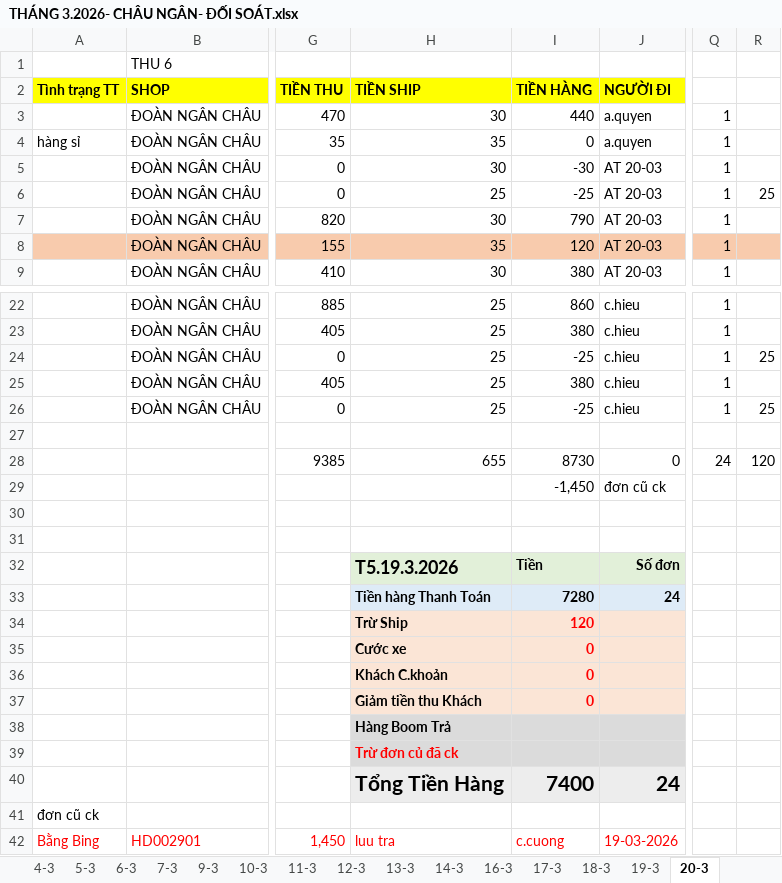
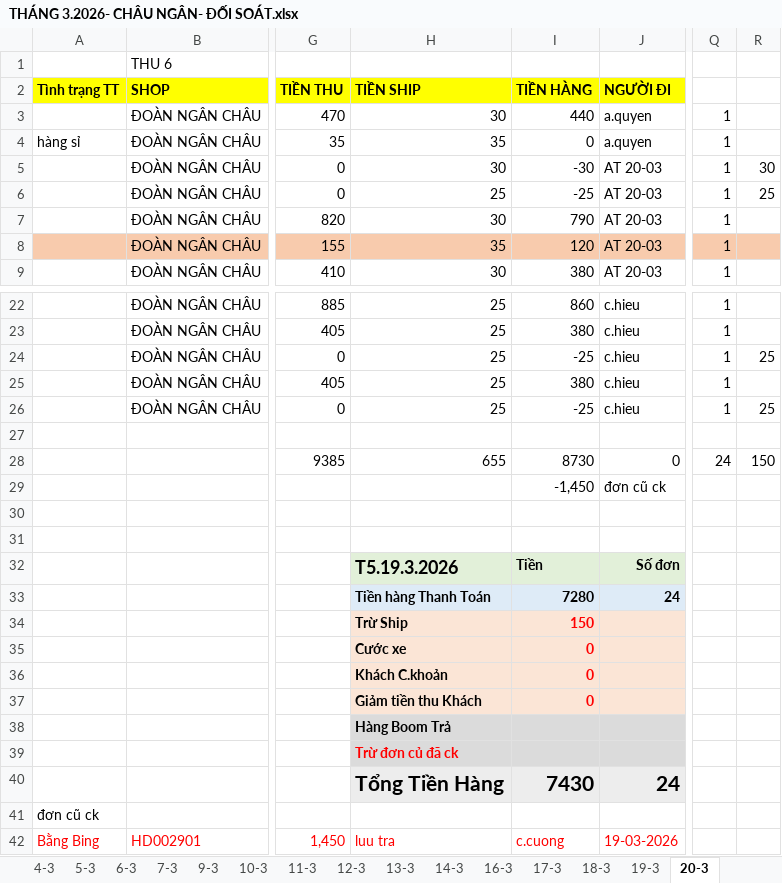
Before and after one commit to UIT19520358/TextExtractorTool, an Excel workbook: data/Mar/THÁNG 3.2026- CHÂU NGÂN- ĐỐI SOÁT.xlsx, sheet 20-3, drawn as a sheet; only a part is shown, gaps mark what is left out; values as stored, in another font and other column widths than the file's, no borders; the diff names each change by its address in the sheet, - before the commit and + after, or states it on an @@ line.

Commit message:
Update THÁNG 3.2026- CHÂU NGÂN- ĐỐI SOÁT.xlsx

```diff
--- a/data/Mar/THÁNG 3.2026- CHÂU NGÂN- ĐỐI SOÁT.xlsx (sheet 20-3)
+++ b/data/Mar/THÁNG 3.2026- CHÂU NGÂN- ĐỐI SOÁT.xlsx (sheet 20-3)
-R5: (empty)
+R5: 30
-R28: 120
+R28: 150
-I34 (TIỀN HÀNG): 120
+I34 (TIỀN HÀNG): 150
-I40 (TIỀN HÀNG): 7400
+I40 (TIỀN HÀNG): 7430
```
